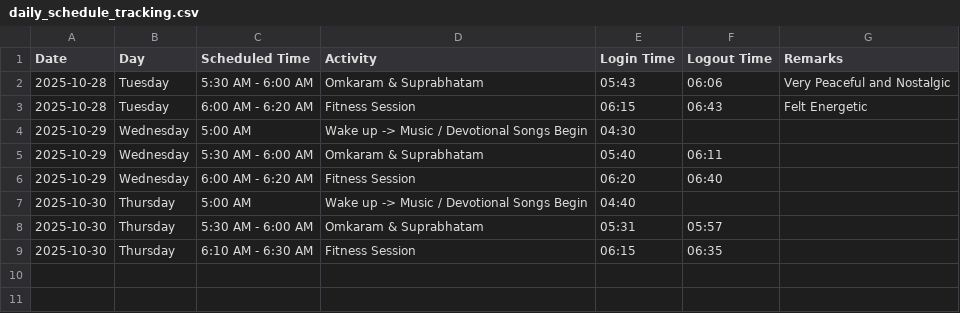
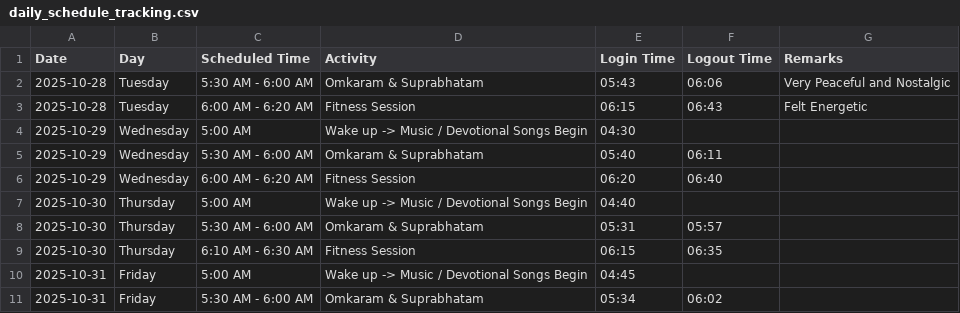
Before and after one commit to saikrishnavadali05/Daily-Tracker-App, a CSV file: tracking/daily_schedule_tracking.csv, drawn as a sheet.

Commit message:
suprabatham record

```diff
--- a/tracking/daily_schedule_tracking.csv
+++ b/tracking/daily_schedule_tracking.csv
@@ -9 +9,3 @@ Date,Day,Scheduled Time,Activity,Login Time,Logout Time,Remarks
 2025-10-30,Thursday,6:10 AM - 6:30 AM,Fitness Session,06:15,06:35,
+2025-10-31,Friday,5:00 AM,Wake up -> Music / Devotional Songs Begin,04:45,,
+2025-10-31,Friday,5:30 AM - 6:00 AM,Omkaram & Suprabhatam,05:34,06:02,
```
